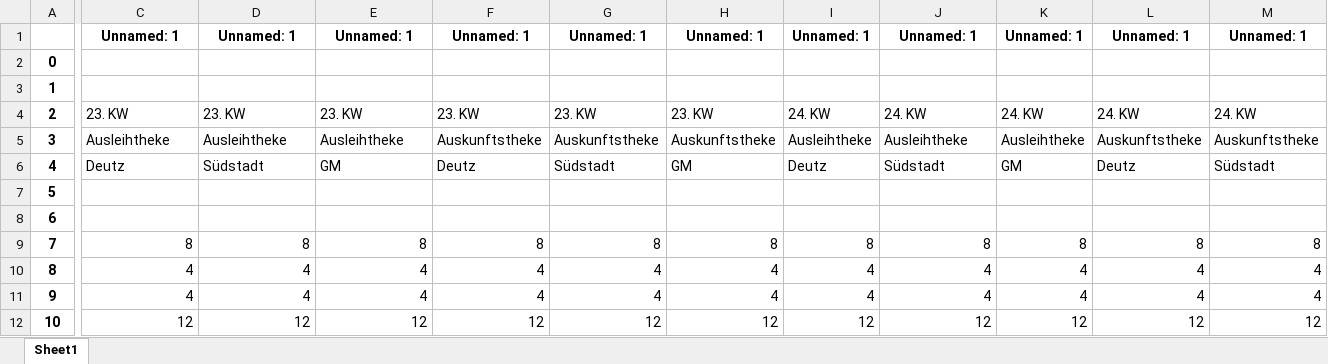
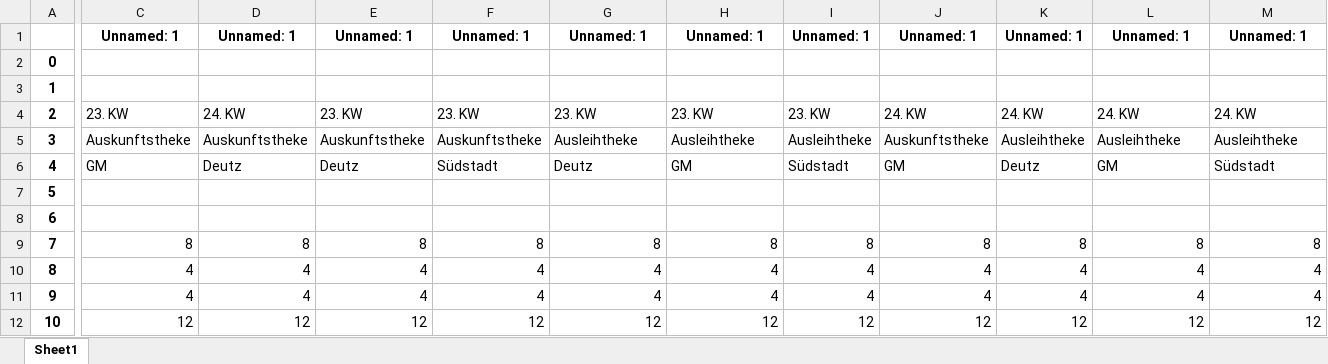
Before and after one commit to michael-dlugosch/Git-Repo-03, an Excel workbook: Output/output.xlsx, sheet Sheet1, drawn as a sheet; only a part is shown, gaps mark what is left out; values as stored, in another font and other column widths than the file's, no borders; the diff covers the shown part only; the diff names each change by its address in the sheet, - before the commit and + after, or states it on an @@ line.

```diff
--- a/Output/output.xlsx (sheet Sheet1)
+++ b/Output/output.xlsx (sheet Sheet1)
-D4: 23. KW
+D4: 24. KW
-I4: 24. KW
+I4: 23. KW
-C5: Ausleihtheke
+C5: Auskunftstheke
-D5: Ausleihtheke
+D5: Auskunftstheke
-E5: Ausleihtheke
+E5: Auskunftstheke
-G5: Auskunftstheke
+G5: Ausleihtheke
-H5: Auskunftstheke
+H5: Ausleihtheke
-J5: Ausleihtheke
+J5: Auskunftstheke
-L5: Auskunftstheke
+L5: Ausleihtheke
-M5: Auskunftstheke
+M5: Ausleihtheke
-C6: Deutz
+C6: GM
-D6: Südstadt
+D6: Deutz
-E6: GM
+E6: Deutz
-F6: Deutz
+F6: Südstadt
-G6: Südstadt
+G6: Deutz
-I6: Deutz
+I6: Südstadt
-J6: Südstadt
+J6: GM
-K6: GM
+K6: Deutz
-L6: Deutz
+L6: GM
```
Also changed, not shown: 1 edited cell elsewhere in this sheet, 13 other files.
